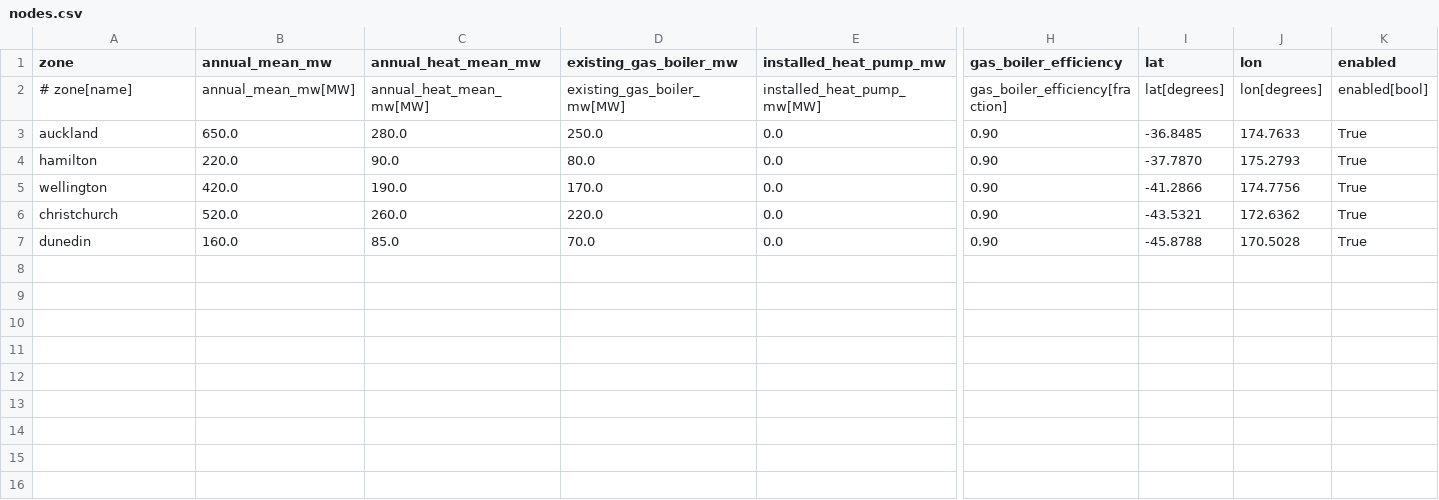
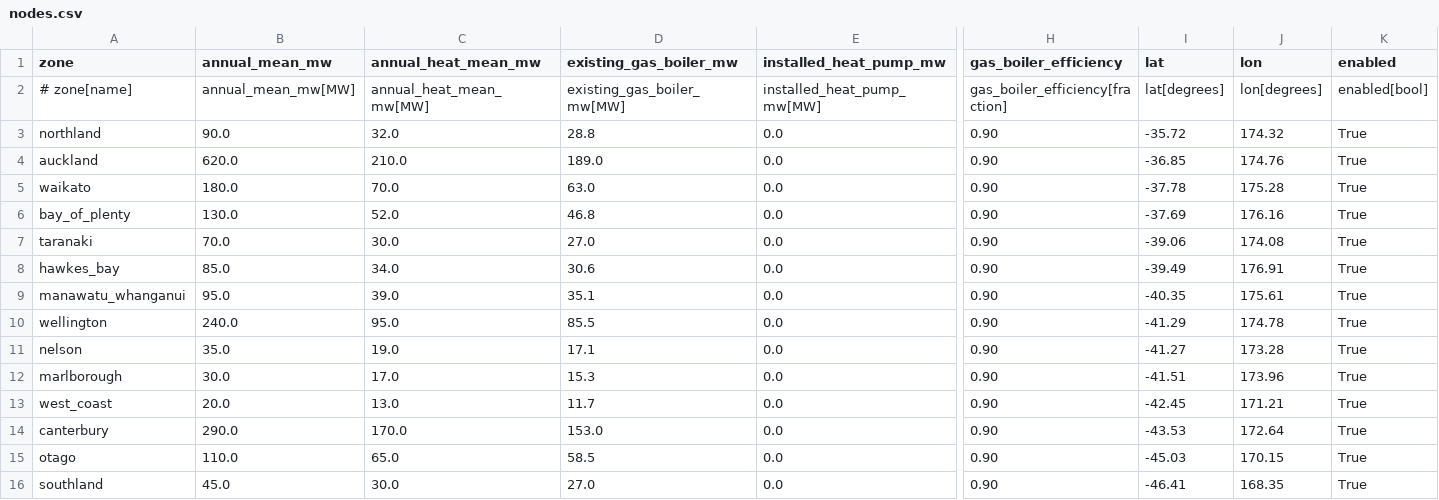
Before and after one commit to VicenteSF-git/PyPSA-Isolated, a CSV file: input_new_zealand/nodes.csv, drawn as a sheet; only a part is shown, gaps mark what is left out; removed rows and columns are numbered as before the commit, all else as after; rows hold the shown columns only; the diff names each change by its address in the sheet, - before the commit and + after, or states it on an @@ line.

```diff
--- a/input_new_zealand/nodes.csv
+++ b/input_new_zealand/nodes.csv
+row 3: northland | 90.0 | 32.0 | 28.8 | 0.0 | 0.90 | -35.72 | 174.32 | True
-B4 (annual_mean_mw): 650.0
+B4 (annual_mean_mw): 620.0
-C4 (annual_heat_mean_mw): 280.0
+C4 (annual_heat_mean_mw): 210.0
-D4 (existing_gas_boiler_mw): 250.0
+D4 (existing_gas_boiler_mw): 189.0
-I4 (lat): -36.8485
+I4 (lat): -36.85
-J4 (lon): 174.7633
+J4 (lon): 174.76
-row 4: hamilton | 220.0 | 90.0 | 80.0 | 0.0 | 0.90 | -37.7870 | 175.2793 | True
+row 5: waikato | 180.0 | 70.0 | 63.0 | 0.0 | 0.90 | -37.78 | 175.28 | True
+row 6: bay_of_plenty | 130.0 | 52.0 | 46.8 | 0.0 | 0.90 | -37.69 | 176.16 | True
+row 7: taranaki | 70.0 | 30.0 | 27.0 | 0.0 | 0.90 | -39.06 | 174.08 | True
+row 8: hawkes_bay | 85.0 | 34.0 | 30.6 | 0.0 | 0.90 | -39.49 | 176.91 | True
+row 9: manawatu_whanganui | 95.0 | 39.0 | 35.1 | 0.0 | 0.90 | -40.35 | 175.61 | True
-B10 (annual_mean_mw): 420.0
+B10 (annual_mean_mw): 240.0
-C10 (annual_heat_mean_mw): 190.0
+C10 (annual_heat_mean_mw): 95.0
-D10 (existing_gas_boiler_mw): 170.0
+D10 (existing_gas_boiler_mw): 85.5
-I10 (lat): -41.2866
+I10 (lat): -41.29
-J10 (lon): 174.7756
+J10 (lon): 174.78
-row 6: christchurch | 520.0 | 260.0 | 220.0 | 0.0 | 0.90 | -43.5321 | 172.6362 | True
-row 7: dunedin | 160.0 | 85.0 | 70.0 | 0.0 | 0.90 | -45.8788 | 170.5028 | True
+row 11: nelson | 35.0 | 19.0 | 17.1 | 0.0 | 0.90 | -41.27 | 173.28 | True
+row 12: marlborough | 30.0 | 17.0 | 15.3 | 0.0 | 0.90 | -41.51 | 173.96 | True
+row 13: west_coast | 20.0 | 13.0 | 11.7 | 0.0 | 0.90 | -42.45 | 171.21 | True
+row 14: canterbury | 290.0 | 170.0 | 153.0 | 0.0 | 0.90 | -43.53 | 172.64 | True
+row 15: otago | 110.0 | 65.0 | 58.5 | 0.0 | 0.90 | -45.03 | 170.15 | True
+row 16: southland | 45.0 | 30.0 | 27.0 | 0.0 | 0.90 | -46.41 | 168.35 | True
```
Also changed, not shown: input_new_zealand/demand_validation_summary.csv, input_new_zealand/generators_capacity.csv, 4 other files.
